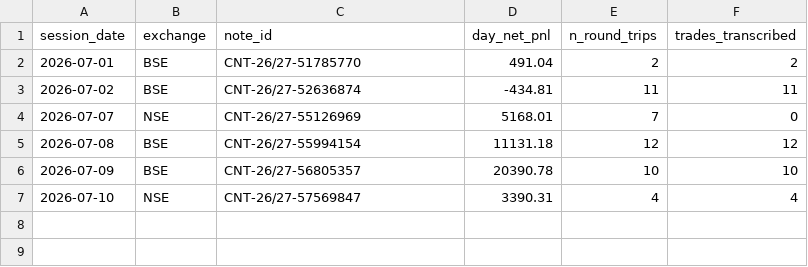
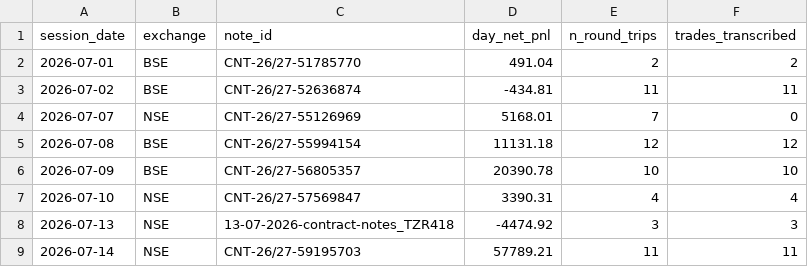
Before and after one commit to Adhi-opp/alpha, a CSV file: journal/sessions_2026-07.csv, drawn as a sheet.

```diff
--- a/journal/sessions_2026-07.csv
+++ b/journal/sessions_2026-07.csv
@@ -7 +7,3 @@ session_date,exchange,note_id,day_net_pnl,n_round_trips,trades_transcribed
 2026-07-10,NSE,CNT-26/27-57569847,3390.31,4,4
+2026-07-13,NSE,13-07-2026-contract-notes_TZR418,-4474.92,3,3
+2026-07-14,NSE,CNT-26/27-59195703,57789.21,11,11
```
Also changed, not shown: journal/ratings_forward.csv, journal/trades_2026-07.csv, 2 other files.
